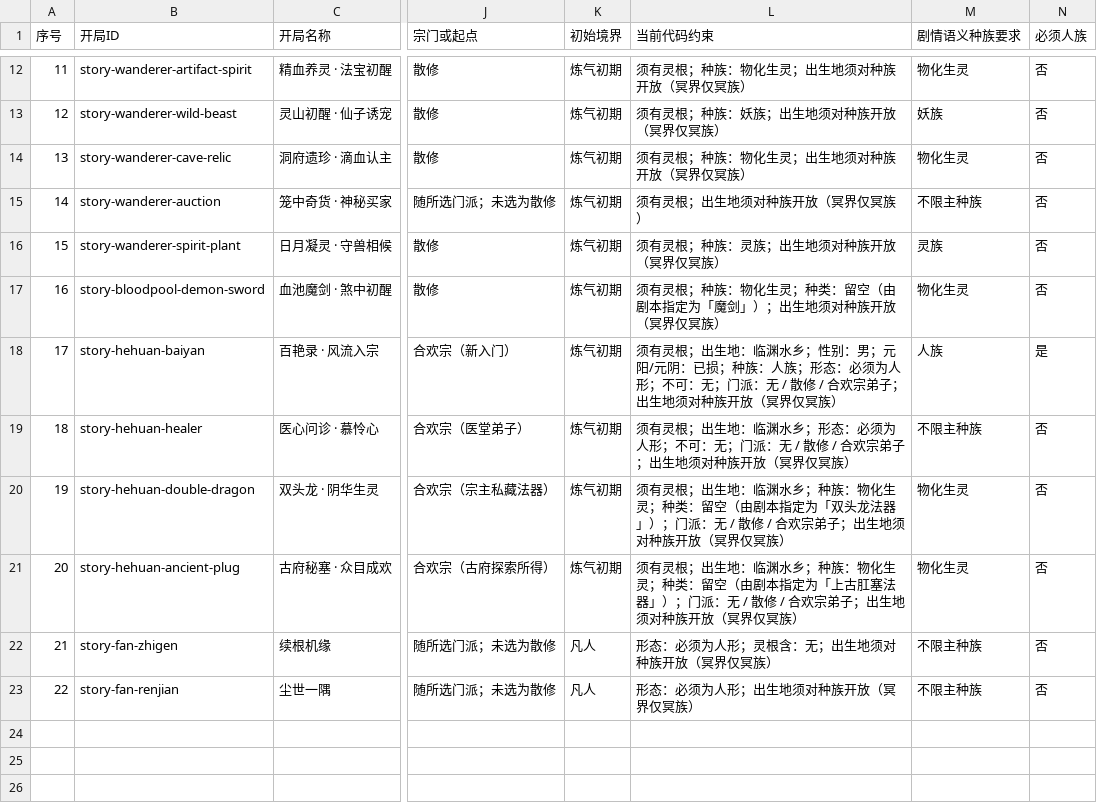
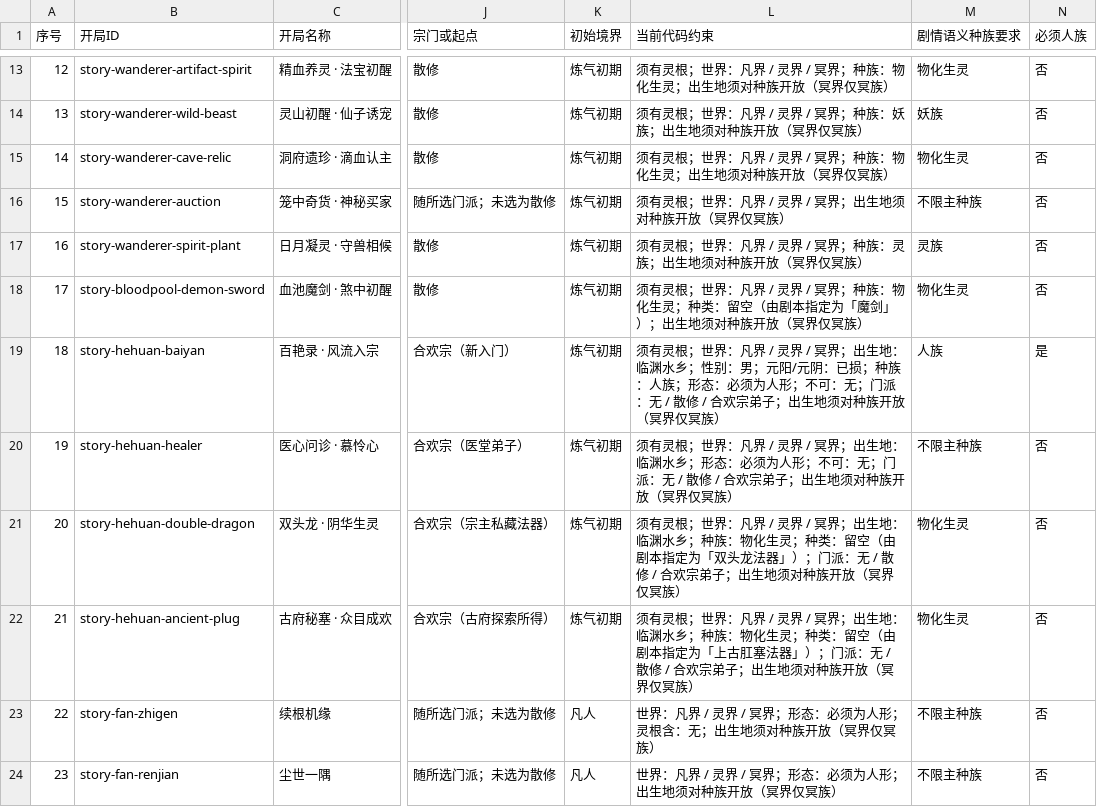
Before and after one commit to Awene/Cultivation-Card-Game, a CSV file: Doc/开局清单.csv, drawn as a sheet; only a part is shown, gaps mark what is left out; addresses are those after the commit; the diff covers the shown part only; the diff names each change by its address in the sheet, - before the commit and + after, or states it on an @@ line.

```diff
--- a/Doc/开局清单.csv
+++ b/Doc/开局清单.csv
@@ column A (序号) renumbered from row 3 down @@
-L13 (当前代码约束): 须有灵根；种族：物化生灵；出生地须对种族开放（冥界仅冥族）
+L13 (当前代码约束): 须有灵根；世界：凡界 / 灵界 / 冥界；种族：物化生灵；出生地须对种族开放（冥界仅冥族）
-L14 (当前代码约束): 须有灵根；种族：妖族；出生地须对种族开放（冥界仅冥族）
+L14 (当前代码约束): 须有灵根；世界：凡界 / 灵界 / 冥界；种族：妖族；出生地须对种族开放（冥界仅冥族）
-L15 (当前代码约束): 须有灵根；种族：物化生灵；出生地须对种族开放（冥界仅冥族）
+L15 (当前代码约束): 须有灵根；世界：凡界 / 灵界 / 冥界；种族：物化生灵；出生地须对种族开放（冥界仅冥族）
-L16 (当前代码约束): 须有灵根；出生地须对种族开放（冥界仅冥族）
+L16 (当前代码约束): 须有灵根；世界：凡界 / 灵界 / 冥界；出生地须对种族开放（冥界仅冥族）
-L17 (当前代码约束): 须有灵根；种族：灵族；出生地须对种族开放（冥界仅冥族）
+L17 (当前代码约束): 须有灵根；世界：凡界 / 灵界 / 冥界；种族：灵族；出生地须对种族开放（冥界仅冥族）
-L18 (当前代码约束): …有灵根；种族：物…
+L18 (当前代码约束): …有灵根；世界：凡界 / 灵界 / 冥界；种族：物…
-L19 (当前代码约束): …有灵根；出生地：…
+L19 (当前代码约束): …有灵根；世界：凡界 / 灵界 / 冥界；出生地：…
-L20 (当前代码约束): …有灵根；出生地：…
+L20 (当前代码约束): …有灵根；世界：凡界 / 灵界 / 冥界；出生地：…
-L21 (当前代码约束): …有灵根；出生地：…
+L21 (当前代码约束): …有灵根；世界：凡界 / 灵界 / 冥界；出生地：…
-L22 (当前代码约束): …有灵根；出生地：…
+L22 (当前代码约束): …有灵根；世界：凡界 / 灵界 / 冥界；出生地：…
-L23 (当前代码约束): 形态：必须为人形；灵根含：无；出生地须对种族开放（冥界仅冥族）
+L23 (当前代码约束): 世界：凡界 / 灵界 / 冥界；形态：必须为人形；灵根含：无；出生地须对种族开放（冥界仅冥族）
-L24 (当前代码约束): 形态：必须为人形；出生地须对种族开放（冥界仅冥族）
+L24 (当前代码约束): 世界：凡界 / 灵界 / 冥界；形态：必须为人形；出生地须对种族开放（冥界仅冥族）
```
Also changed, not shown: 1 added row and 10 edited cells elsewhere in this file, 28 other files.
